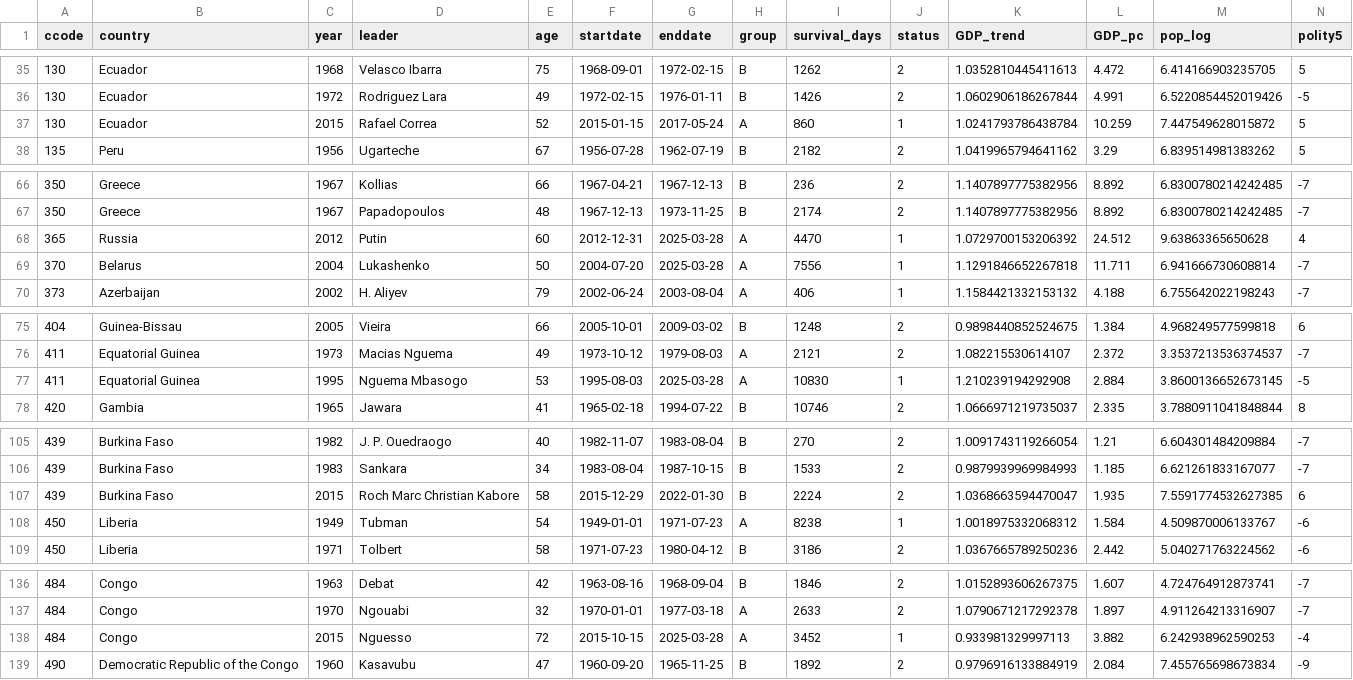
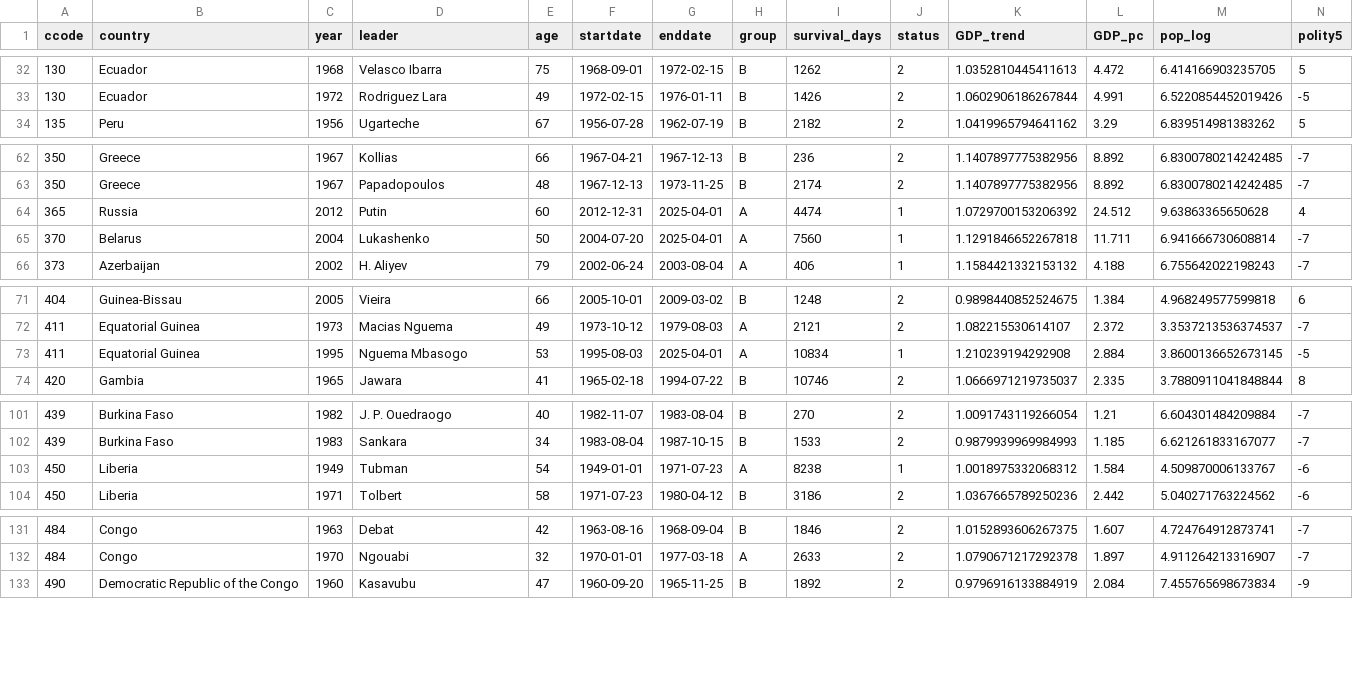
Before and after one commit to reddylee/Datasets, a CSV file: survival_cox_ph_model.csv, drawn as a sheet; only a part is shown, gaps mark what is left out; removed rows and columns are numbered as before the commit, all else as after; rows hold the shown columns only; the diff covers the shown part only; the diff names each change by its address in the sheet, - before the commit and + after, or states it on an @@ line.

```diff
--- a/survival_cox_ph_model.csv
+++ b/survival_cox_ph_model.csv
-row 37: 130 | Ecuador | 2015 | Rafael Correa | 52 | 2015-01-15 | 2017-05-24 | A | 860 | 1 | 1.0241793786438784 | 10.259 | 7.447549628015872 | 5
-G64:G65 (enddate): 2025-03-28
+G64:G65 (enddate): 2025-04-01
-I64 (survival_days): 4470
+I64 (survival_days): 4474
-I65 (survival_days): 7556
+I65 (survival_days): 7560
-G73 (enddate): 2025-03-28
+G73 (enddate): 2025-04-01
-I73 (survival_days): 10830
+I73 (survival_days): 10834
-row 107: 439 | Burkina Faso | 2015 | Roch Marc Christian Kabore | 58 | 2015-12-29 | 2022-01-30 | B | 2224 | 2 | 1.0368663594470047 | 1.935 | 7.5591774532627385 | 6
-row 138: 484 | Congo | 2015 | Nguesso | 72 | 2015-10-15 | 2025-03-28 | A | 3452 | 1 | 0.933981329997113 | 3.882 | 6.242938962590253 | -4
```
Also changed, not shown: 4 removed rows and 12 edited cells elsewhere in this file, autocoup_clean.csv, leaders_combined.csv, 6 other files.
